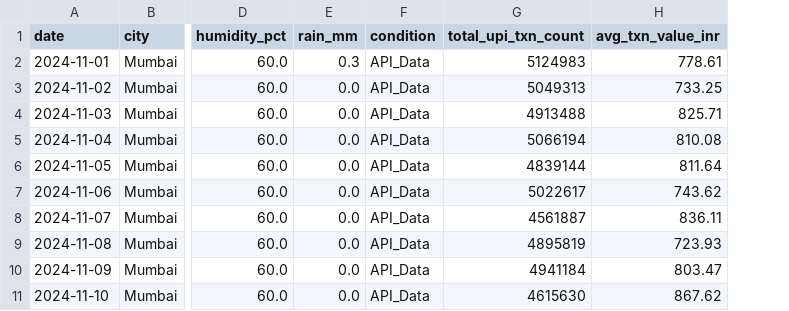
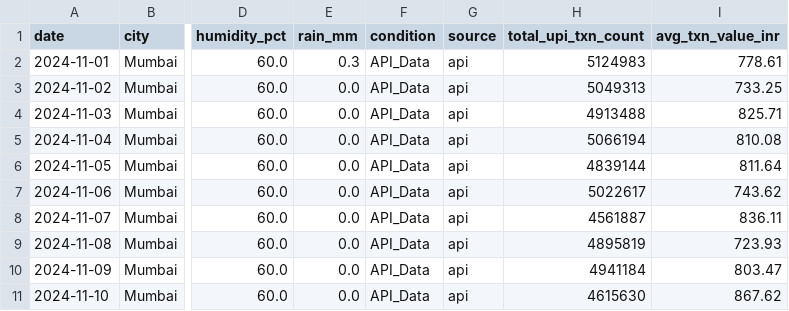
Before and after one commit to strategysamuel/weather-upi-correlation-dashboard, a CSV file: output/analytics.csv, drawn as a sheet; only a part is shown, gaps mark what is left out; the diff names each change by its address in the sheet, - before the commit and + after, or states it on an @@ line.

Commit message:
KIRO: implement live-first weather dashboard with sidebar controls, caching, and source tracking - core functionality working, some test issues remain

```diff
--- a/output/analytics.csv
+++ b/output/analytics.csv
+column G (source), rows 2-11: all api
```
Also changed, not shown: output/merged_weather_upi_data.csv, 29 other files.
